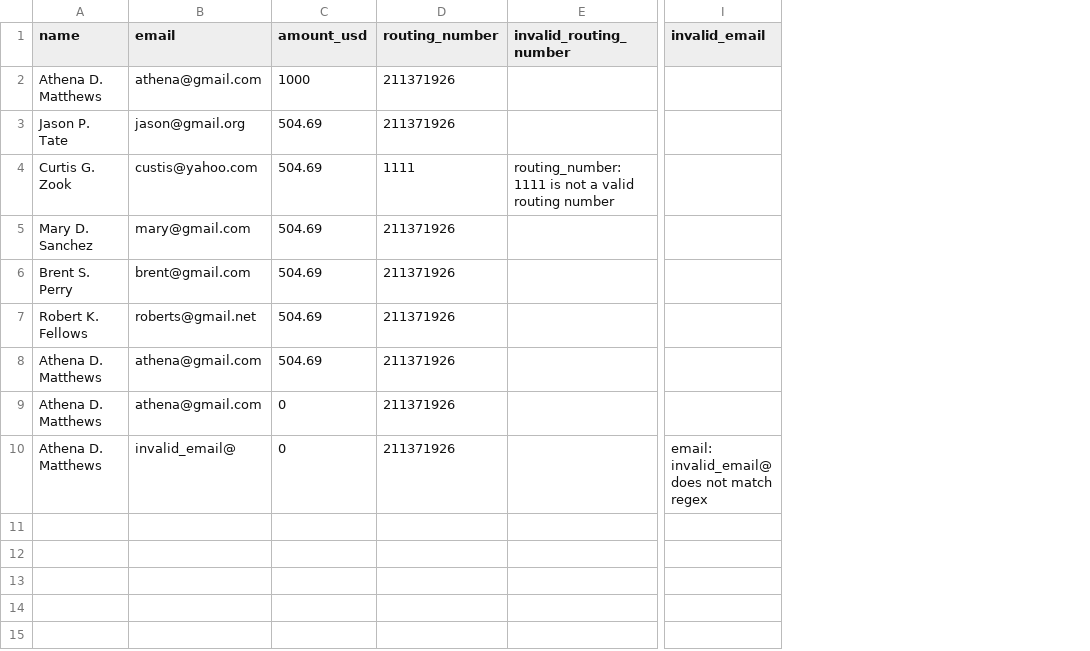
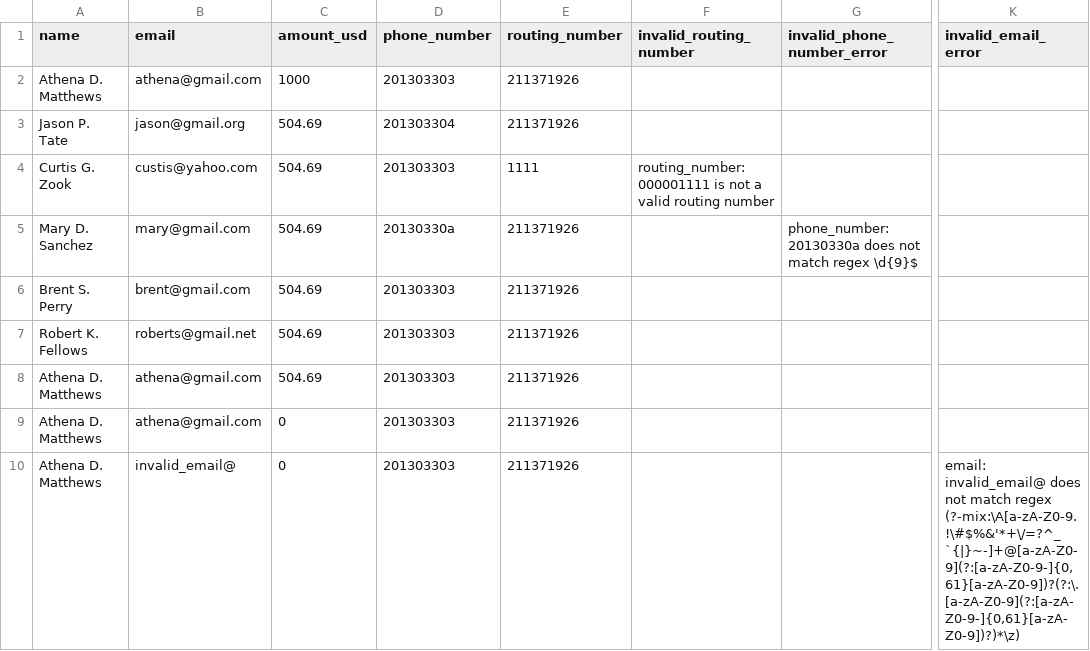
Before and after one commit to vgsantoniazzi/csv_auditor, a CSV file: examples/complete_example/audited.csv, drawn as a sheet; only a part is shown, gaps mark what is left out; removed rows and columns are numbered as before the commit, all else as after; the diff names each change by its address in the sheet, - before the commit and + after, or states it on an @@ line.

```diff
--- a/examples/complete_example/audited.csv
+++ b/examples/complete_example/audited.csv
+column D (phone_number), rows 2-10: 201303303 | 201303304 | 201303303 | 20130330a | 201303303 | 201303303 | 201303303 | 201303303 | 201303303
+column G (invalid_phone_number_error), row 5: phone_number: 20130330a does not match regex \d{9}$
-column I (invalid_email), row 10: email: invalid_email@ does not match regex
+column K (invalid_email_error), row 10: email: invalid_email@ does not match regex (?-mix:\A[a-zA-Z0-9.!\#$%&'*+\/=?^_`{|}~-]+@[a-zA-Z0-9](?:[a-zA-Z0-9-]{0,61}[a-zA-Z0-9])?(?:\.[a-zA-Z0-9](?:[a-zA-Z0-9-]{0,61}[a-zA-Z0-9])?)*\z)
-F4 (invalid_routing_number): routing_number: 1111 is not…
+F4 (invalid_routing_number): routing_number: 000001111 is not…
```
Also changed, not shown: examples/complete_example/audit.csv, 7 other files.
